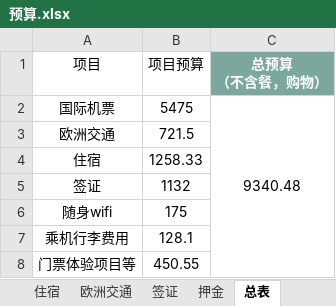
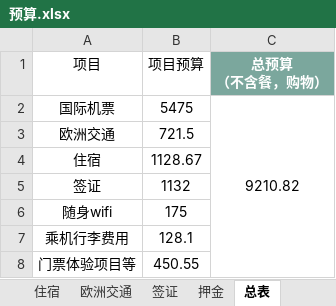
Before and after one commit to mgno32/trip_planning, an Excel workbook: 预算.xlsx, sheet 总表, drawn as a sheet; values as stored, in another font and other column widths than the file's, no borders; table styles not drawn; the diff names each change by its address in the sheet, - before the commit and + after, or states it on an @@ line.

```diff
--- a/预算.xlsx (sheet 总表)
+++ b/预算.xlsx (sheet 总表)
-C2 (总预算 （不含餐，购物）): 9340.48
+C2 (总预算 （不含餐，购物）): 9210.82
-B4 (项目预算): 1258.33
+B4 (项目预算): 1128.67
```
Also changed, not shown: sheet 金钱关系, sheet 住宿, formulas that keep their value.
